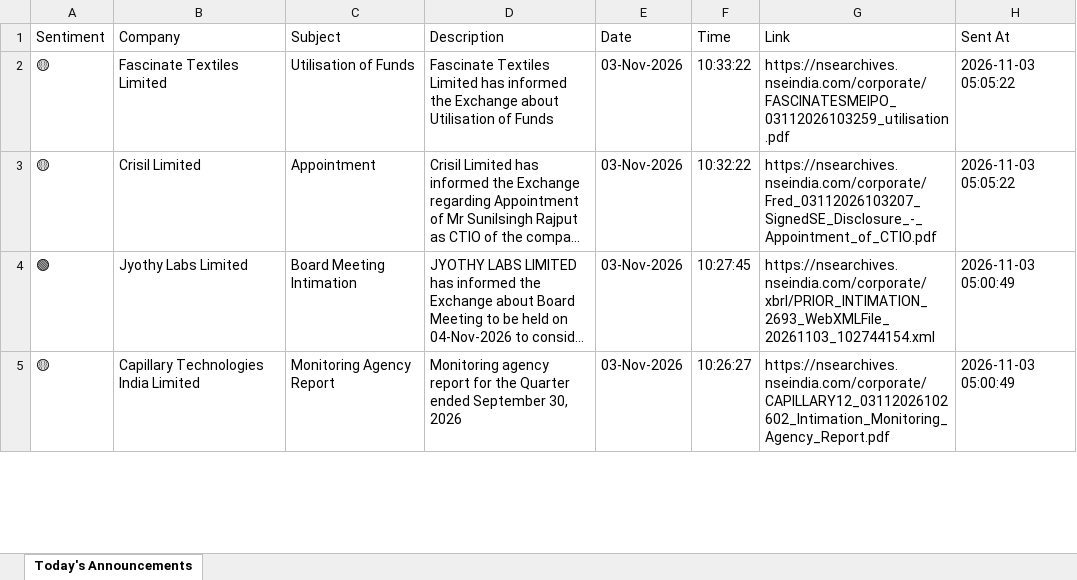
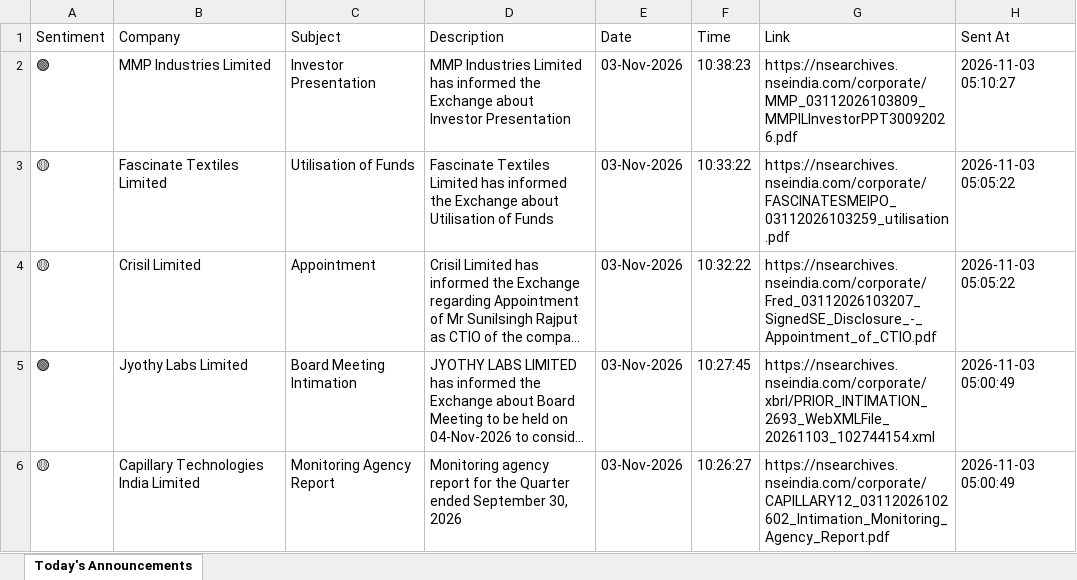
Before and after one commit to divy008/Levnse, an Excel workbook: announcements.xlsx, sheet Today's Announcements, drawn as a sheet; only a part is shown; long unchanged cells end in …; values as stored, in another font and other column widths than the file's, no borders; the diff names each change by its address in the sheet, - before the commit and + after, or states it on an @@ line.

```diff
--- a/announcements.xlsx (sheet Today's Announcements)
+++ b/announcements.xlsx (sheet Today's Announcements)
+row 2: 🟢 | MMP Industries Limited | Investor Presentation | MMP Industries Limited has informed the Exchange about Investor Presentation | 03-Nov-2026 | 10:38:23 | https://nsearchives.nseindia.com/corporate/MMP_03112026103809_MMPILInvestorPPT30092026.pdf | 2026-11-03 05:10:27
```
Also changed, not shown: bse_announcements.xlsx, 6 other files.
